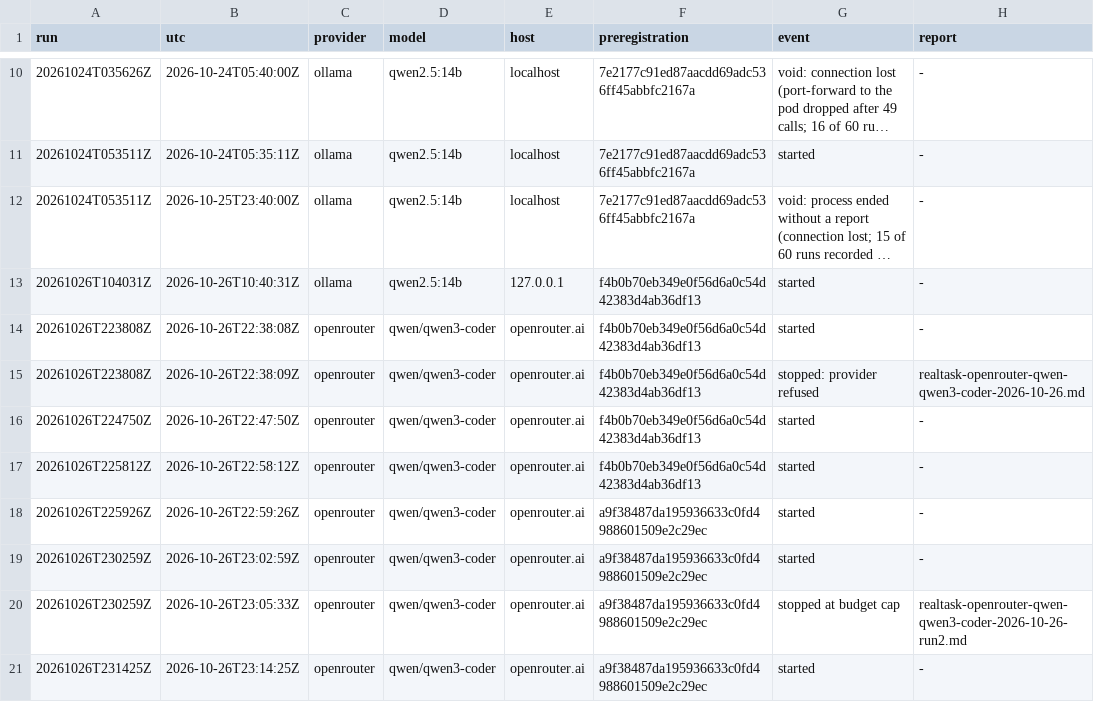
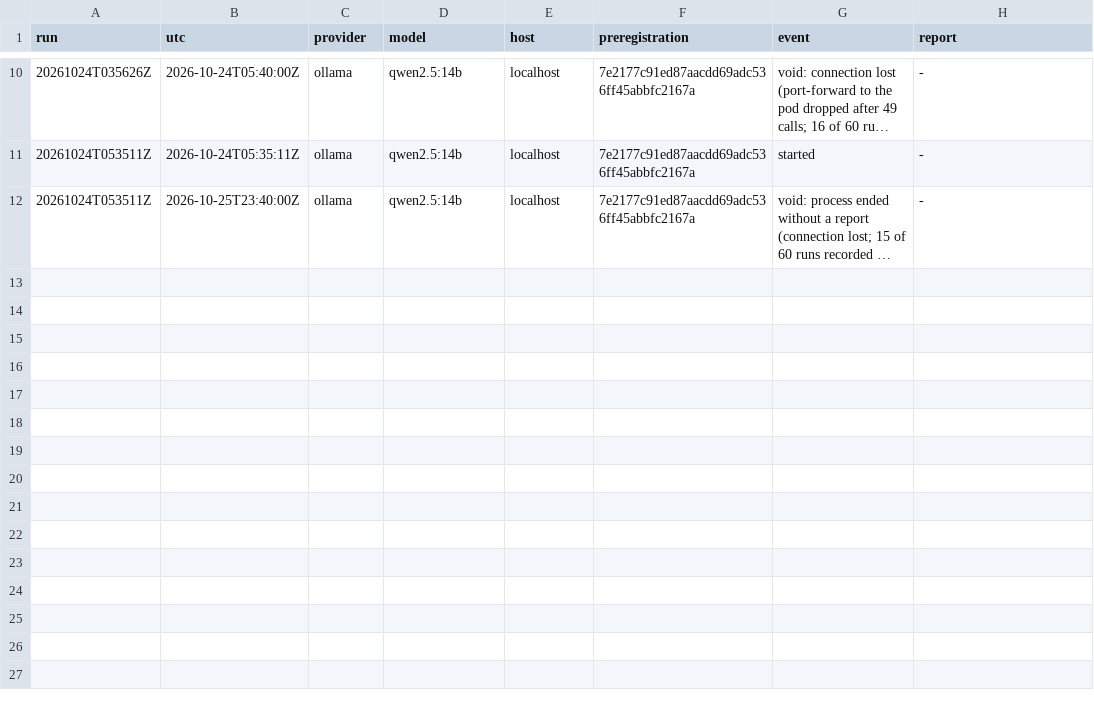
Before and after one commit to fabbrik/AgentExperience.NET, a TSV file: experiments/AgentExperience.LiveReuse/results/realtask-ledger.tsv, drawn as a sheet; only a part is shown, gaps mark what is left out; long unchanged cells end in …; the diff names each change by its address in the sheet, - before the commit and + after, or states it on an @@ line.

```diff
--- a/experiments/AgentExperience.LiveReuse/results/realtask-ledger.tsv
+++ b/experiments/AgentExperience.LiveReuse/results/realtask-ledger.tsv
-row 13: 20261026T104031Z | 2026-10-26T10:40:31Z | ollama | qwen2.5:14b | 127.0.0.1 | f4b0b70eb349e0f56d6a0c54d42383d4ab36df13 | started | -
-row 14: 20261026T223808Z | 2026-10-26T22:38:08Z | openrouter | qwen/qwen3-coder | openrouter.ai | f4b0b70eb349e0f56d6a0c54d42383d4ab36df13 | started | -
-row 15: 20261026T223808Z | 2026-10-26T22:38:09Z | openrouter | qwen/qwen3-coder | openrouter.ai | f4b0b70eb349e0f56d6a0c54d42383d4ab36df13 | stopped: provider refused | realtask-openrouter-qwen-qwen3-coder-2026-10-26.md
-row 16: 20261026T224750Z | 2026-10-26T22:47:50Z | openrouter | qwen/qwen3-coder | openrouter.ai | f4b0b70eb349e0f56d6a0c54d42383d4ab36df13 | started | -
-row 17: 20261026T225812Z | 2026-10-26T22:58:12Z | openrouter | qwen/qwen3-coder | openrouter.ai | f4b0b70eb349e0f56d6a0c54d42383d4ab36df13 | started | -
-row 18: 20261026T225926Z | 2026-10-26T22:59:26Z | openrouter | qwen/qwen3-coder | openrouter.ai | a9f38487da195936633c0fd4988601509e2c29ec | started | -
-row 19: 20261026T230259Z | 2026-10-26T23:02:59Z | openrouter | qwen/qwen3-coder | openrouter.ai | a9f38487da195936633c0fd4988601509e2c29ec | started | -
-row 20: 20261026T230259Z | 2026-10-26T23:05:33Z | openrouter | qwen/qwen3-coder | openrouter.ai | a9f38487da195936633c0fd4988601509e2c29ec | stopped at budget cap | realtask-openrouter-qwen-qwen3-coder-2026-10-26-run2.md
-row 21: 20261026T231425Z | 2026-10-26T23:14:25Z | openrouter | qwen/qwen3-coder | openrouter.ai | a9f38487da195936633c0fd4988601509e2c29ec | started | -
```
